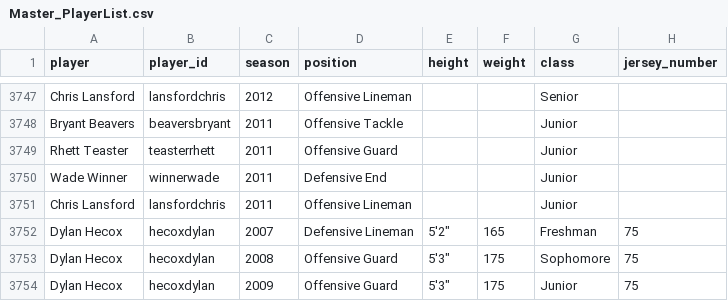
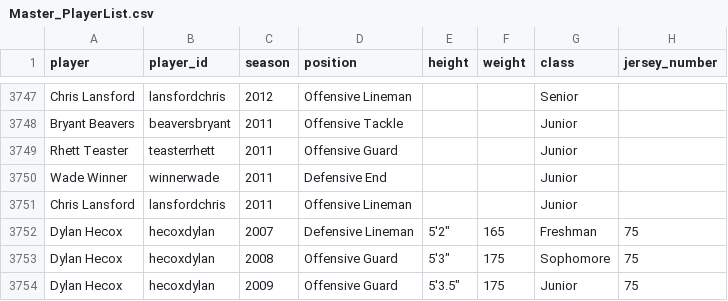
Before and after one commit to dylanhecox/stafford-indians-football, a CSV file: Master_PlayerList.csv, drawn as a sheet; only a part is shown, gaps mark what is left out.

Commit message:
Add files via upload

```diff
--- a/Master_PlayerList.csv
+++ b/Master_PlayerList.csv
@@ -3753,2 +3753,2 @@ Dylan Hecox,hecoxdylan,2007,Defensive Lineman,"5'2""",165,Freshman,75
 Dylan Hecox,hecoxdylan,2008,Offensive Guard,"5'3""",175,Sophomore,75
-Dylan Hecox,hecoxdylan,2009,Offensive Guard,"5'3""",175,Junior,75
+Dylan Hecox,hecoxdylan,2009,Offensive Guard,"5'3.5""",175,Junior,75
```
